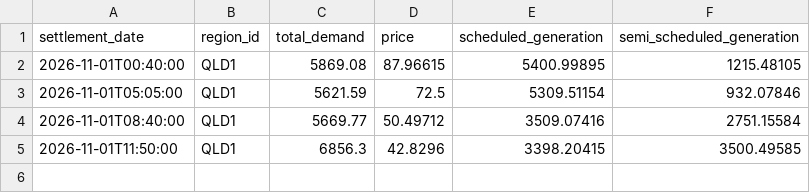
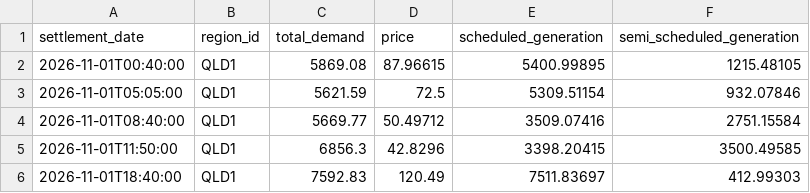
Before and after one commit to arno0b/forecast-platform, a CSV file: data/qld1/2026-11-01.csv, drawn as a sheet.

```diff
--- a/data/qld1/2026-11-01.csv
+++ b/data/qld1/2026-11-01.csv
@@ -5 +5,2 @@ settlement_date,region_id,total_demand,price,scheduled_generation,semi_scheduled
 2026-11-01T11:50:00,QLD1,6856.3,42.8296,3398.20415,3500.49585
+2026-11-01T18:40:00,QLD1,7592.83,120.49,7511.83697,412.99303
```
Also changed, not shown: data/nsw1/2026-11-01.csv, data/sa1/2026-11-01.csv, 2 other files.
